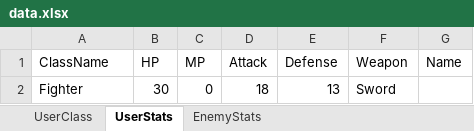
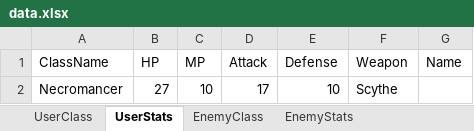
Before and after one commit to JxRibeiro/Secret-World-RPG, an Excel workbook: data.xlsx, sheet UserStats, drawn as a sheet; values as stored, in another font and other column widths than the file's, no borders; removed rows and columns are numbered as before the commit, all else as after; the diff names each change by its address in the sheet, - before the commit and + after, or states it on an @@ line.

```diff
--- a/data.xlsx (sheet UserStats)
+++ b/data.xlsx (sheet UserStats)
+sheet tab: EnemyClass
-row 2: Fighter | 30 | 0 | 18 | 13 | Sword
+row 2: Necromancer | 27 | 10 | 17 | 10 | Scythe
```
Also changed, not shown: sheet EnemyStats, 7 other files.
